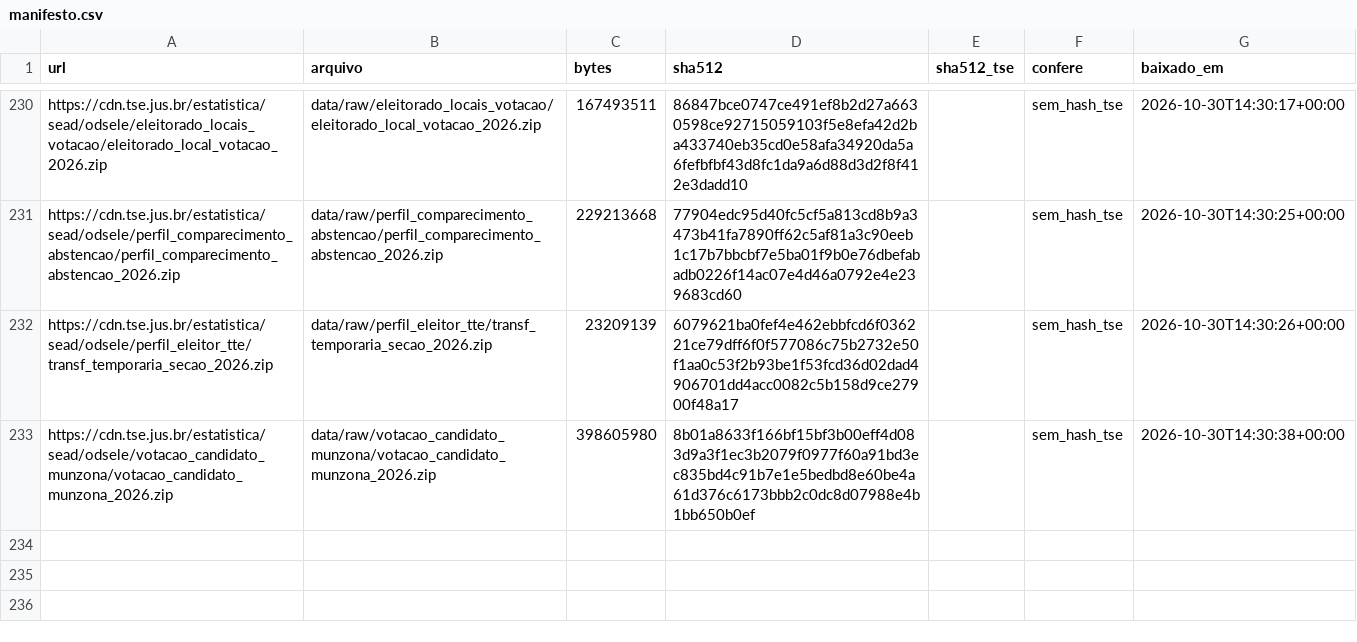
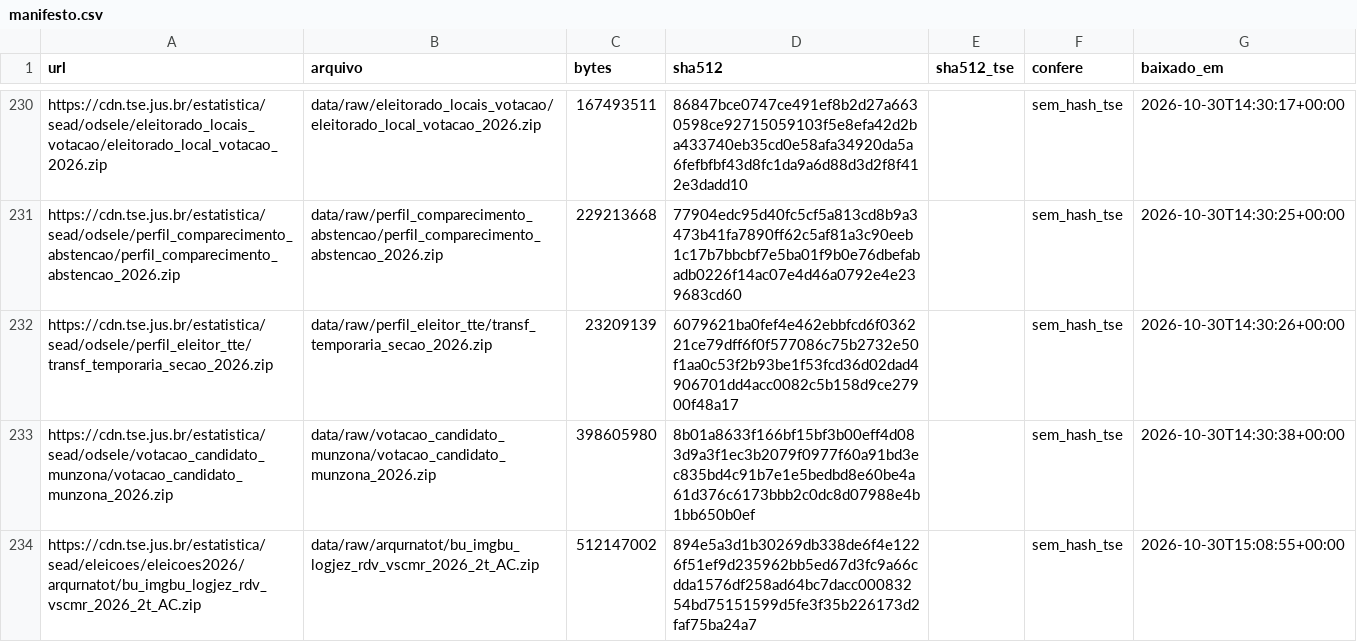
Before and after one commit to Zegoverno/auditoria-urnas, a CSV file: data/manifesto.csv, drawn as a sheet; only a part is shown, gaps mark what is left out.

Commit message:
Fase 3: parser dos arquivos das urnas (BU/RDV ASN.1 2026, assinaturas, log recursivo) e checagens U1–U6; validado no AC 2º turno

```diff
--- a/data/manifesto.csv
+++ b/data/manifesto.csv
@@ -233 +233,2 @@ https://cdn.tse.jus.br/estatistica/sead/odsele/perfil_eleitor_tte/transf_tempora
 https://cdn.tse.jus.br/estatistica/sead/odsele/votacao_candidato_munzona/votacao_candidato_munzona_2026.zip,data/raw/votacao_candidato_munzona/votacao_candidato_munzona_2026.zip,398605980,8b01a8633f166bf15bf3b00eff4d083d9a3f1ec3b2079f0977f60a91bd3ec835bd4c91b7e1e5bedbd8e60be4a61d376c6173bbb2c0dc8d07988e4b1bb650b0ef,,sem_hash_tse,2026-10-30T14:30:38+00:00
+https://cdn.tse.jus.br/estatistica/sead/eleicoes/eleicoes2026/arqurnatot/bu_imgbu_logjez_rdv_vscmr_2026_2t_AC.zip,data/raw/arqurnatot/bu_imgbu_logjez_rdv_vscmr_2026_2t_AC.zip,512147002,894e5a3d1b30269db338de6f4e1226f51ef9d235962bb5ed67d3fc9a66cdda1576df258ad64bc7dacc00083254bd75151599d5fe3f35b226173d2faf75ba24a7,,sem_hash_tse,2026-10-30T15:08:55+00:00
```
Also changed, not shown: 15 other files.
